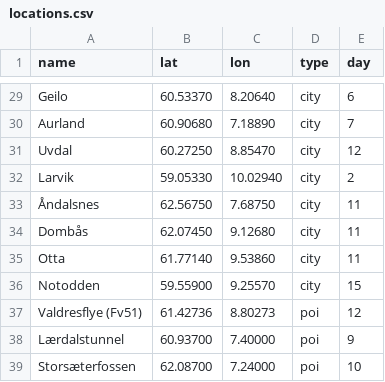
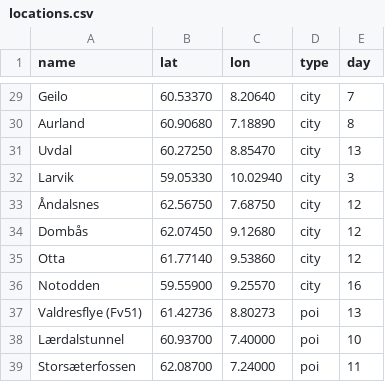
Before and after one commit to Skubatorium/frame-forge, a CSV file: projects/norwegen-2026/route/locations.csv, drawn as a sheet; only a part is shown, gaps mark what is left out; the diff covers the shown part only; the diff names each change by its address in the sheet, - before the commit and + after, or states it on an @@ line.

```diff
--- a/projects/norwegen-2026/route/locations.csv
+++ b/projects/norwegen-2026/route/locations.csv
-E29 (day): 6
+E29 (day): 7
-E30 (day): 7
+E30 (day): 8
-E31 (day): 12
+E31 (day): 13
-E32 (day): 2
+E32 (day): 3
-E33:E35 (day): 11
+E33:E35 (day): 12
-E36 (day): 15
+E36 (day): 16
-E37 (day): 12
+E37 (day): 13
-E38 (day): 9
+E38 (day): 10
-E39 (day): 10
+E39 (day): 11
```
Also changed, not shown: 27 edited cells elsewhere in this file, projects/norwegen-2026/route/stages.csv, 26 other files.
